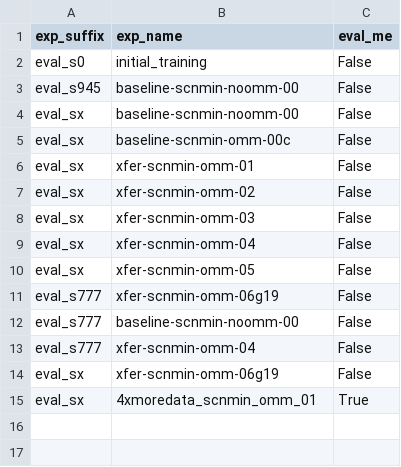
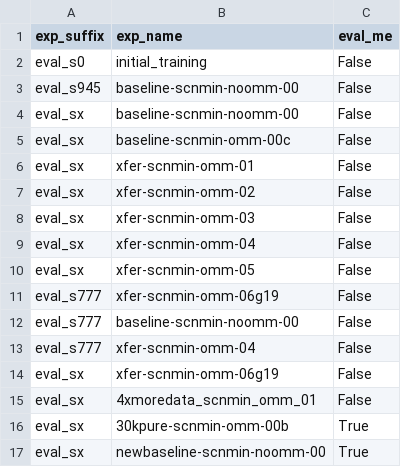
Before and after one commit to jonathanking/openfold, a CSV file: jk_research/evaluations/eval_jobs.csv, drawn as a sheet.

```diff
--- a/jk_research/evaluations/eval_jobs.csv
+++ b/jk_research/evaluations/eval_jobs.csv
@@ -14,2 +14,4 @@ eval_s777,"xfer-scnmin-omm-04","False"
 eval_sx,"xfer-scnmin-omm-06g19","False"
-eval_sx,"4xmoredata_scnmin_omm_01","True"
+eval_sx,"4xmoredata_scnmin_omm_01","False"
+eval_sx,"30kpure-scnmin-omm-00b","True"
+eval_sx,"newbaseline-scnmin-noomm-00","True"
```
Also changed, not shown: jk_research/evaluations/experiment_directory.csv, 2 other files.
